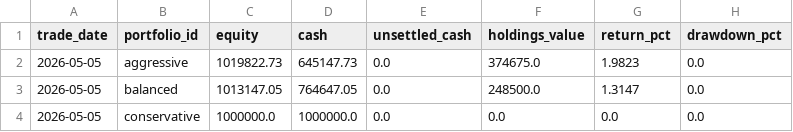
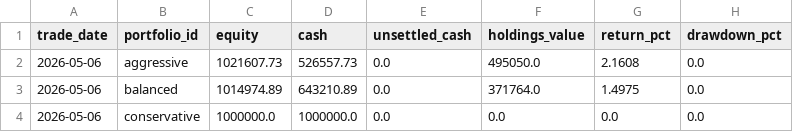
Before and after one commit to show940125/tw-sector-screener, a CSV file: latest/daily-equity.csv, drawn as a sheet.

```diff
--- a/latest/daily-equity.csv
+++ b/latest/daily-equity.csv
@@ -1,4 +1,4 @@
 trade_date,portfolio_id,equity,cash,unsettled_cash,holdings_value,return_pct,drawdown_pct
-2026-05-05,aggressive,1019822.73,645147.73,0.0,374675.0,1.9823,0.0
-2026-05-05,balanced,1013147.05,764647.05,0.0,248500.0,1.3147,0.0
-2026-05-05,conservative,1000000.0,1000000.0,0.0,0.0,0.0,0.0
+2026-05-06,aggressive,1021607.73,526557.73,0.0,495050.0,2.1608,0.0
+2026-05-06,balanced,1014974.89,643210.89,0.0,371764.0,1.4975,0.0
+2026-05-06,conservative,1000000.0,1000000.0,0.0,0.0,0.0,0.0
```
Also changed, not shown: archive/20260506/daily-equity.csv, 6 other files.
